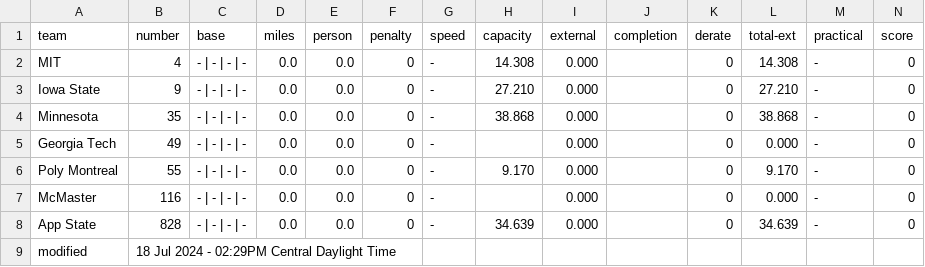
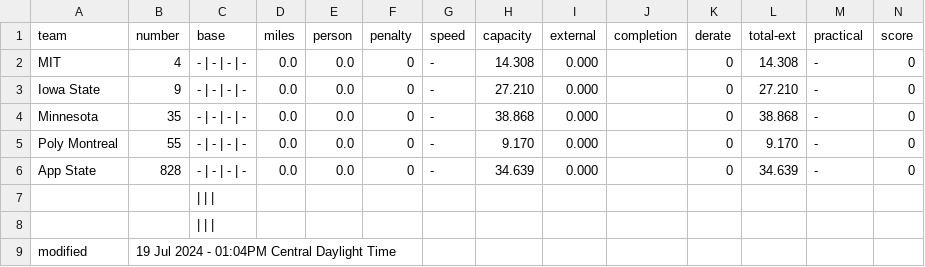
Before and after one commit to jtmullen/asc-fsgp-2024-results, a CSV file: _data/asc/overall/mov-score.csv, drawn as a sheet.

```diff
--- a/_data/asc/overall/mov-score.csv
+++ b/_data/asc/overall/mov-score.csv
@@ -4,6 +4,6 @@ Iowa State,9,- | - | - | -,0.0,0.0,0,-,27.210,0.000,,0,27.210,-,0
 Minnesota,35,- | - | - | -,0.0,0.0,0,-,38.868,0.000,,0,38.868,-,0
-Georgia Tech,49,- | - | - | -,0.0,0.0,0,-,,0.000,,0,0.000,-,0
 Poly Montreal,55,- | - | - | -,0.0,0.0,0,-,9.170,0.000,,0,9.170,-,0
-McMaster,116,- | - | - | -,0.0,0.0,0,-,,0.000,,0,0.000,-,0
 App State,828,- | - | - | -,0.0,0.0,0,-,34.639,0.000,,0,34.639,-,0
-modified,18 Jul 2024 - 02:29PM Central Daylight Time,,,,,,,,,,
+,, |  |  | ,,,,,,,,,,,
+,, |  |  | ,,,,,,,,,,,
+modified,19 Jul 2024 - 01:04PM Central Daylight Time,,,,,,,,,,
```
Also changed, not shown: _data/asc/overall/sov.csv, _data/asc/stage1/mov-score.csv, 2 other files.
